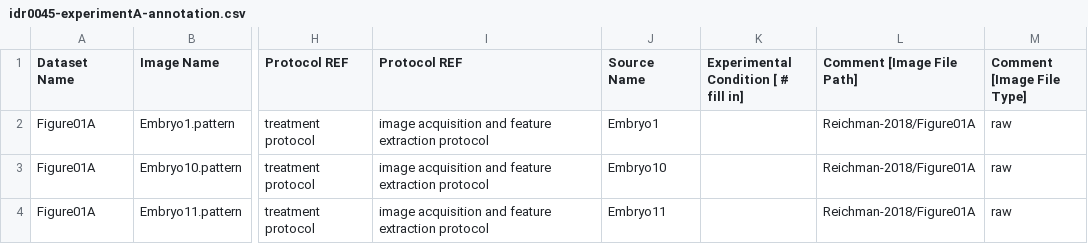
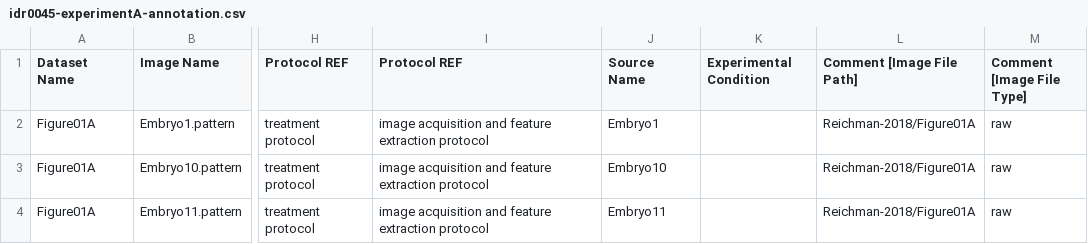
Before and after one commit to francesw/idr0045-reichmann-zygotespindle, a CSV file: experimentA/idr0045-experimentA-annotation.csv, drawn as a sheet; only a part is shown, gaps mark what is left out; the diff names each change by its address in the sheet, - before the commit and + after, or states it on an @@ line.

```diff
--- a/experimentA/idr0045-experimentA-annotation.csv
+++ b/experimentA/idr0045-experimentA-annotation.csv
-K1: Experimental Condition [ # fill in]
+K1: Experimental Condition
```
Also changed, not shown: 1 other file.
